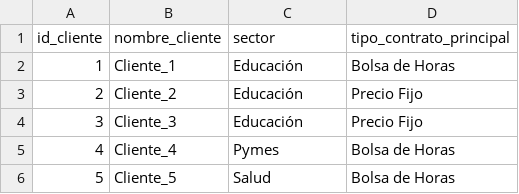
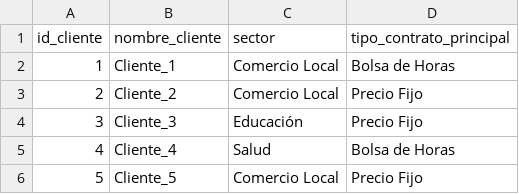
Before and after one commit to Kory24/BI-Final, a CSV file: Dim_Cliente.csv, drawn as a sheet.

```diff
--- a/Dim_Cliente.csv
+++ b/Dim_Cliente.csv
@@ -1,6 +1,6 @@
 id_cliente,nombre_cliente,sector,tipo_contrato_principal
-1,Cliente_1,Educación,Bolsa de Horas
-2,Cliente_2,Educación,Precio Fijo
+1,Cliente_1,Comercio Local,Bolsa de Horas
+2,Cliente_2,Comercio Local,Precio Fijo
 3,Cliente_3,Educación,Precio Fijo
-4,Cliente_4,Pymes,Bolsa de Horas
-5,Cliente_5,Salud,Bolsa de Horas
+4,Cliente_4,Salud,Bolsa de Horas
+5,Cliente_5,Comercio Local,Precio Fijo
```
Also changed, not shown: Dim_Empleado.csv, Dim_Proyecto.csv, 3 other files.
